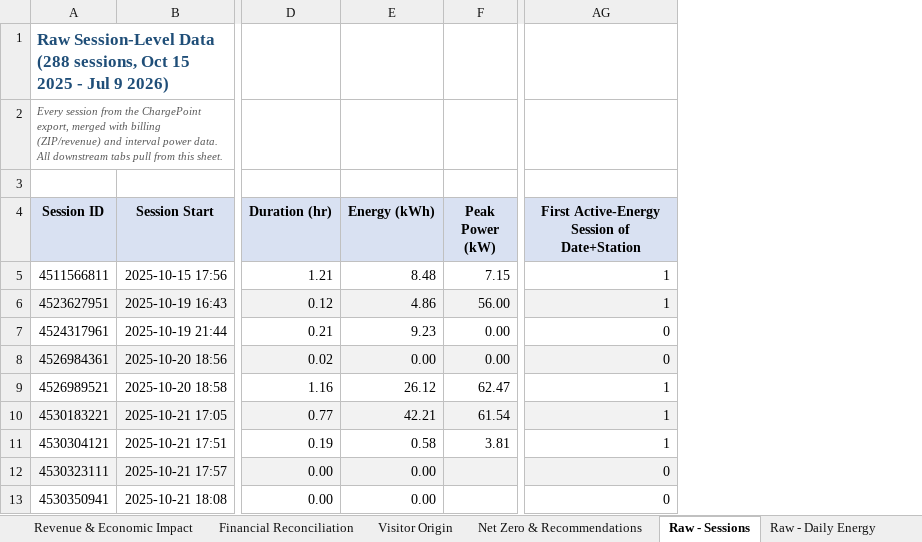
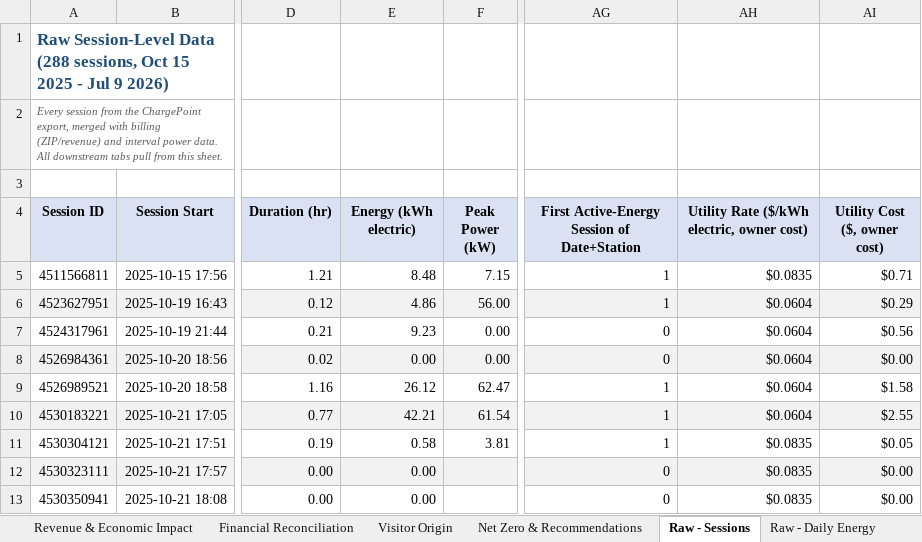
Before and after one commit to irumvaa/barbourville-ev-dashboard, an Excel workbook: Barbourville_EV_Charging_Analysis.xlsx, sheet Raw - Sessions, drawn as a sheet; only a part is shown, gaps mark what is left out; values as stored, in another font and other column widths than the file's, no borders; the diff names each change by its address in the sheet, - before the commit and + after, or states it on an @@ line.

Commit message:
Add kWh electric vs kWh demand cost distinction, utility cost calc (/bin/sh.0835/kWh L2, /bin/sh.0604/kWh L3), Actual Revenue after utility cost

```diff
--- a/Barbourville_EV_Charging_Analysis.xlsx (sheet Raw - Sessions)
+++ b/Barbourville_EV_Charging_Analysis.xlsx (sheet Raw - Sessions)
+column AH, rows 4-13: Utility Rate ($/kWh electric, owner cost) | $0.0835 | $0.0604 | $0.0604 | $0.0604 | $0.0604 | $0.0604 | $0.0835 | $0.0835 | $0.0835
+column AI (Utility Cost ($, owner cost)), rows 5-13: $0.71 | $0.29 | $0.56 | $0.00 | $1.58 | $2.55 | $0.05 | $0.00 | $0.00
-E4: Energy (kWh)
+E4: Energy (kWh electric)
```
Also changed, not shown: sheet Financial Reconciliation, sheet Dashboard, sheet Daily Summary, sheet Net Zero & Recommendations, sheet City Hall (Level 3), sheet Tourism (Level 2), 6 more sheets, formulas that keep their value, charts or pictures.
